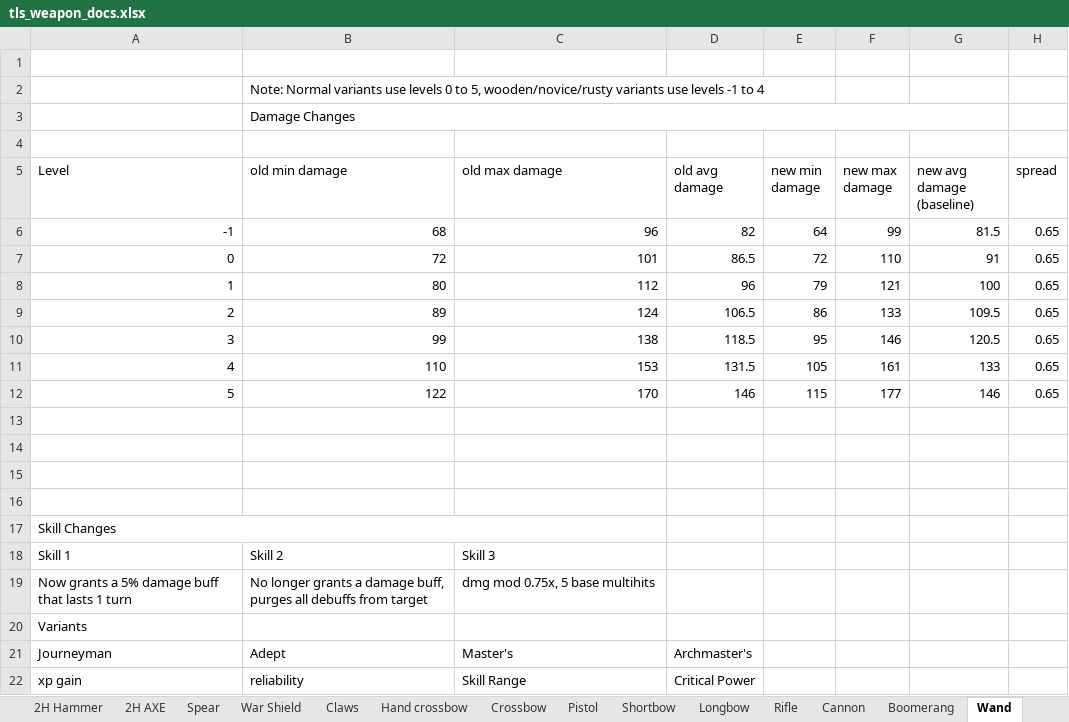
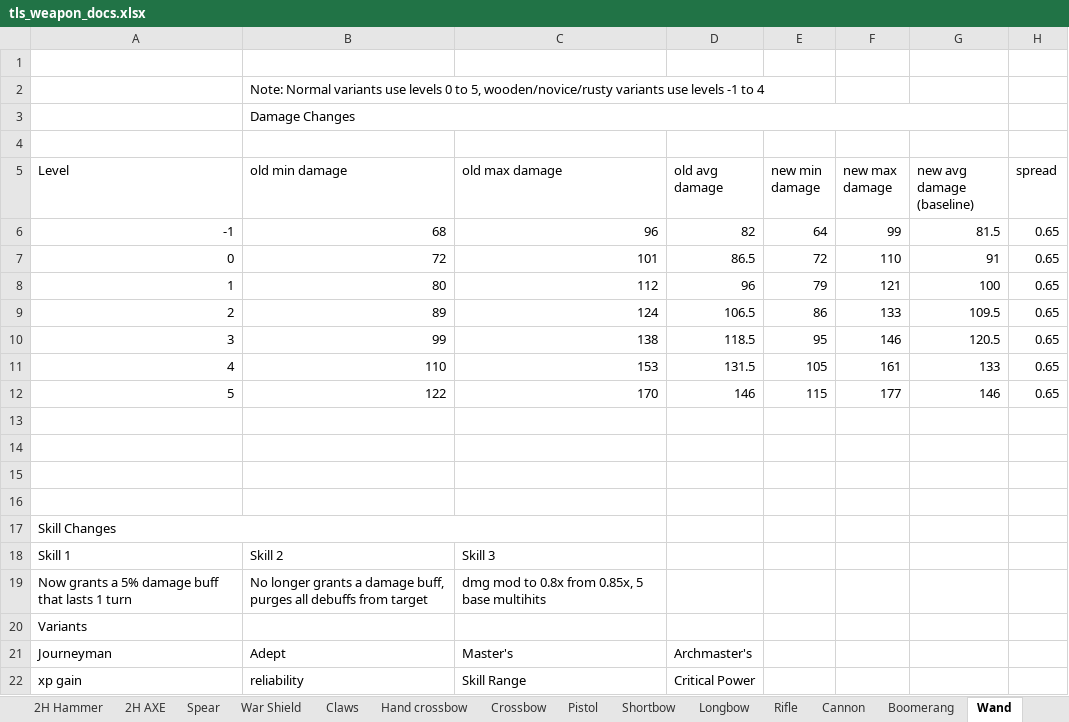
Before and after one commit to Grobobobo/tls_dev2, an Excel workbook: scripts/WeaponData/tls_weapon_docs.xlsx, sheet Wand, drawn as a sheet; values as stored, in another font and other column widths than the file's, no borders; charts and pictures and table styles not drawn; the diff names each change by its address in the sheet, - before the commit and + after, or states it on an @@ line.

```diff
--- a/scripts/WeaponData/tls_weapon_docs.xlsx (sheet Wand)
+++ b/scripts/WeaponData/tls_weapon_docs.xlsx (sheet Wand)
-C19 (old max damage): dmg mod 0.75x, 5 base multihits
+C19 (old max damage): dmg mod to 0.8x from 0.85x, 5 base multihits
```
Also changed, not shown: sheet power staff, sheet Spear, sheet druid staff, sheet Longbow, sheet Tome of Secrets, sheet Hand crossbow, 2 more sheets, 7 other files.
